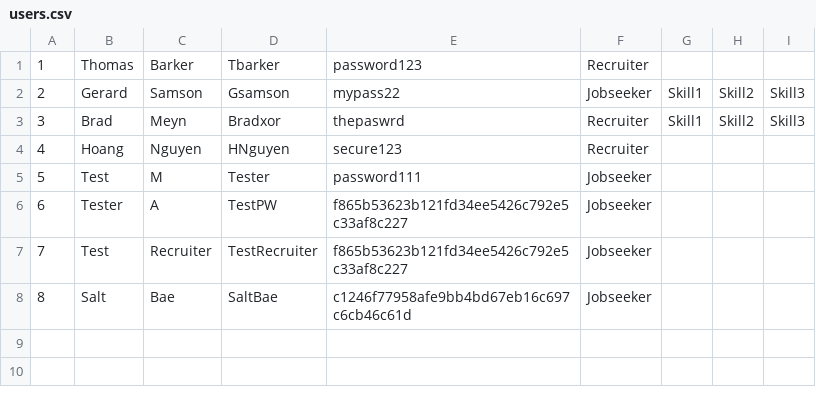
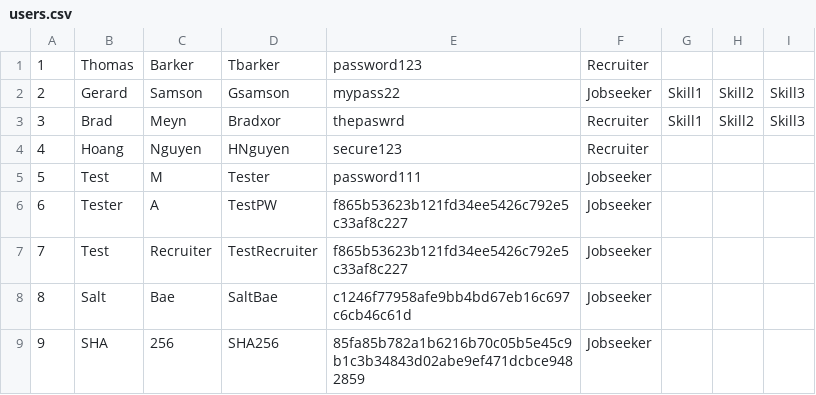
Before and after one commit to namyngu/JobSeekingSystem, a CSV file: users.csv, drawn as a sheet; the diff names each change by its address in the sheet, - before the commit and + after, or states it on an @@ line.

```diff
--- a/users.csv
+++ b/users.csv
+row 9: 9 | SHA | 256 | SHA256 | 85fa85b782a1b6216b70c05b5e45c9b1c3b34843d02abe9ef471dcbce9482859 | Jobseeker
```
Also changed, not shown: 3 other files.
